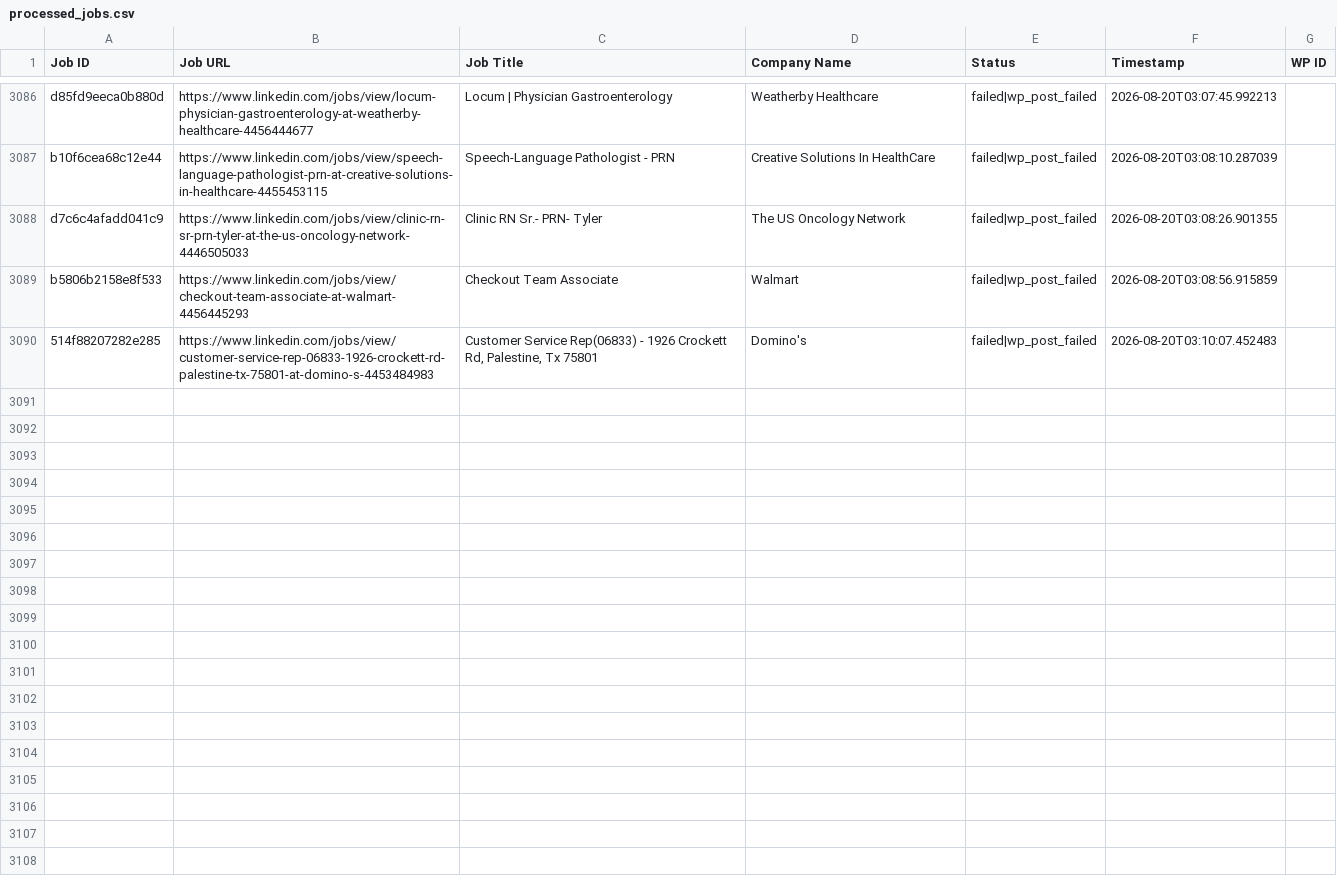
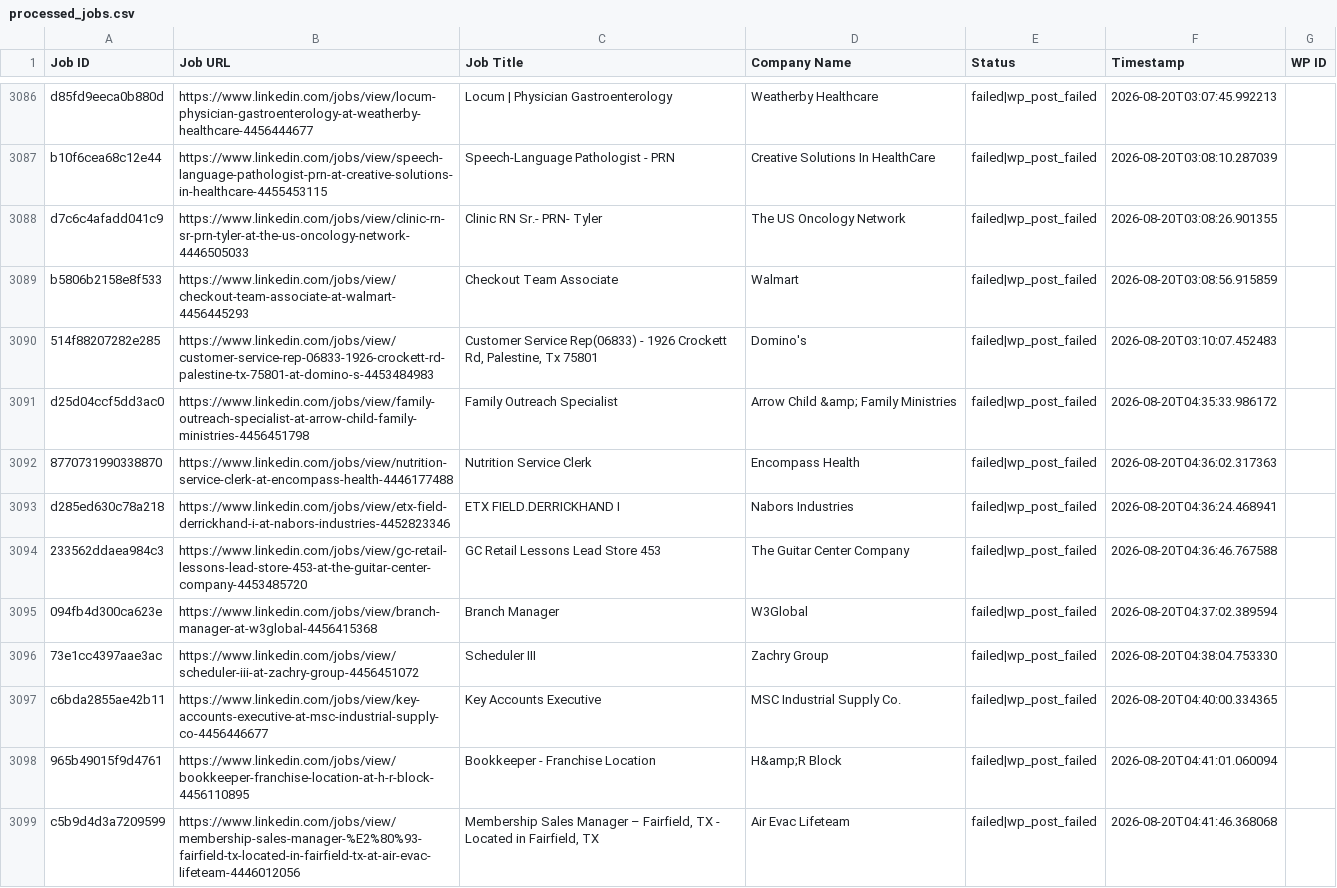
Before and after one commit to vindoky/ps, a CSV file: processed_jobs.csv, drawn as a sheet; only a part is shown, gaps mark what is left out; the diff covers the shown part only.

```diff
--- a/processed_jobs.csv
+++ b/processed_jobs.csv
@@ -3090 +3090,10 @@ b5806b2158e8f533,https://www.linkedin.com/jobs/view/checkout-team-associate-at-w
 514f88207282e285,https://www.linkedin.com/jobs/view/customer-service-rep-06833-1926-crockett-rd-palestine-tx-75801-at-domino-s-4453484983,"Customer Service Rep(06833) - 1926 Crockett Rd, Palestine, Tx 75801",Domino's,failed|wp_post_failed,2026-08-20T03:10:07.452483,
+d25d04ccf5dd3ac0,https://www.linkedin.com/jobs/view/family-outreach-specialist-at-arrow-child-family-ministries-4456451798,Family Outreach Specialist,Arrow Child &amp; Family Ministries,failed|wp_post_failed,2026-08-20T04:35:33.986172,
+8770731990338870,https://www.linkedin.com/jobs/view/nutrition-service-clerk-at-encompass-health-4446177488,Nutrition Service Clerk,Encompass Health,failed|wp_post_failed,2026-08-20T04:36:02.317363,
+d285ed630c78a218,https://www.linkedin.com/jobs/view/etx-field-derrickhand-i-at-nabors-industries-4452823346,ETX FIELD.DERRICKHAND I,Nabors Industries,failed|wp_post_failed,2026-08-20T04:36:24.468941,
+233562ddaea984c3,https://www.linkedin.com/jobs/view/gc-retail-lessons-lead-store-453-at-the-guitar-center-company-4453485720,GC Retail Lessons Lead Store 453,The Guitar Center Company,failed|wp_post_failed,2026-08-20T04:36:46.767588,
+094fb4d300ca623e,https://www.linkedin.com/jobs/view/branch-manager-at-w3global-4456415368,Branch Manager,W3Global,failed|wp_post_failed,2026-08-20T04:37:02.389594,
+73e1cc4397aae3ac,https://www.linkedin.com/jobs/view/scheduler-iii-at-zachry-group-4456451072,Scheduler III,Zachry Group,failed|wp_post_failed,2026-08-20T04:38:04.753330,
+c6bda2855ae42b11,https://www.linkedin.com/jobs/view/key-accounts-executive-at-msc-industrial-supply-co-4456446677,Key Accounts Executive,MSC Industrial Supply Co.,failed|wp_post_failed,2026-08-20T04:40:00.334365,
+965b49015f9d4761,https://www.linkedin.com/jobs/view/bookkeeper-franchise-location-at-h-r-block-4456110895,Bookkeeper - Franchise Location,H&amp;R Block,failed|wp_post_failed,2026-08-20T04:41:01.060094,
+c5b9d4d3a7209599,https://www.linkedin.com/jobs/view/membership-sales-manager-%E2%80%93-fairfield-tx-located-in-fairfield-tx-at-air-evac-lifeteam-4446012056,"Membership Sales Manager – Fairfield, TX - Located in Fairfield, TX",Air Evac Lifeteam,failed|wp_post_failed,2026-08-20T04:41:46.368068,
```
Also changed, not shown: 9 added rows elsewhere in this file.
